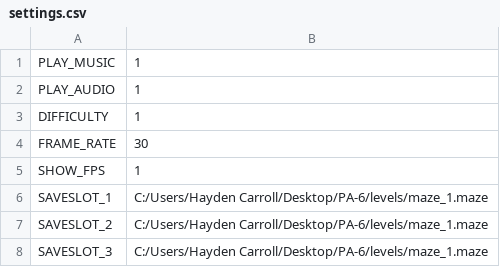
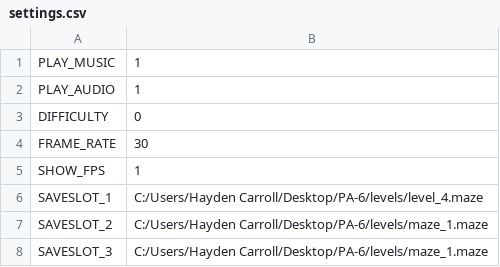
Before and after one commit to austinpkugler/Out-Of-The-Dark, a CSV file: user_data/settings.csv, drawn as a sheet.

```diff
--- a/user_data/settings.csv
+++ b/user_data/settings.csv
@@ -2,6 +2,6 @@ PLAY_MUSIC, 1
 PLAY_AUDIO, 1
-DIFFICULTY, 1
+DIFFICULTY, 0
 FRAME_RATE, 30
 SHOW_FPS, 1
-SAVESLOT_1, C:/Users/Hayden Carroll/Desktop/PA-6/levels/maze_1.maze
+SAVESLOT_1, C:/Users/Hayden Carroll/Desktop/PA-6/levels/level_4.maze
 SAVESLOT_2, C:/Users/Hayden Carroll/Desktop/PA-6/levels/maze_1.maze
```
Also changed, not shown: 3 other files.
